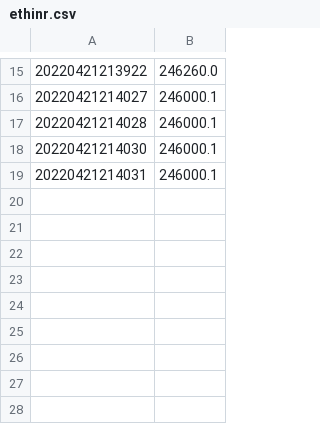
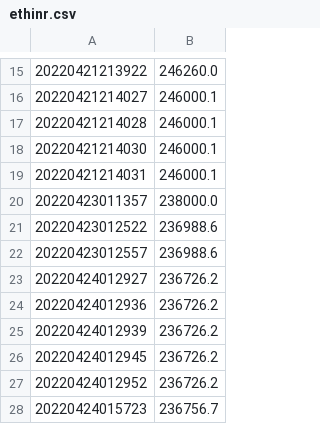
Before and after one commit to sarathsajan/dca-strategy-test, a CSV file: codebase/price_data/ethinr.csv (was codebase/ethinr.csv), drawn as a sheet; only a part is shown, gaps mark what is left out; the diff names each change by its address in the sheet, - before the commit and + after, or states it on an @@ line.

```diff
--- a/codebase/ethinr.csv
+++ b/codebase/price_data/ethinr.csv
+row 20: 20220423011357 | 238000.0
+row 21: 20220423012522 | 236988.6
+row 22: 20220423012557 | 236988.6
+row 23: 20220424012927 | 236726.2
+row 24: 20220424012936 | 236726.2
+row 25: 20220424012939 | 236726.2
+row 26: 20220424012945 | 236726.2
+row 27: 20220424012952 | 236726.2
+row 28: 20220424015723 | 236756.7
```
Also changed, not shown: codebase/price_data/btcinr.csv, codebase/price_data/dotinr.csv, 17 other files.
